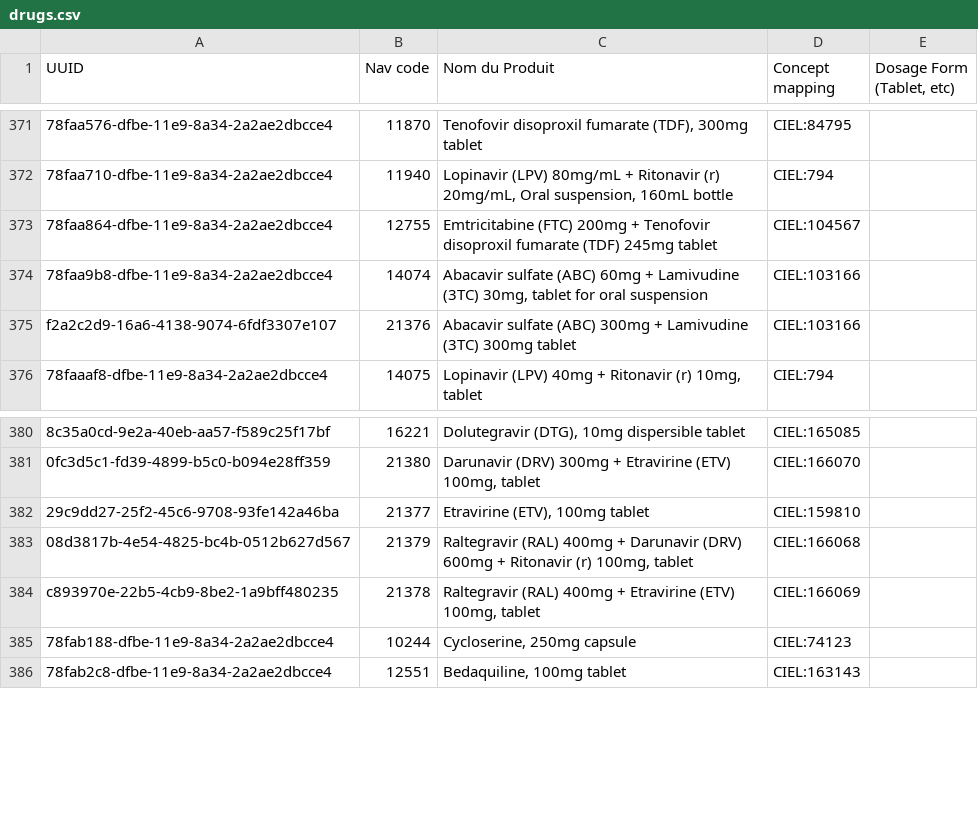
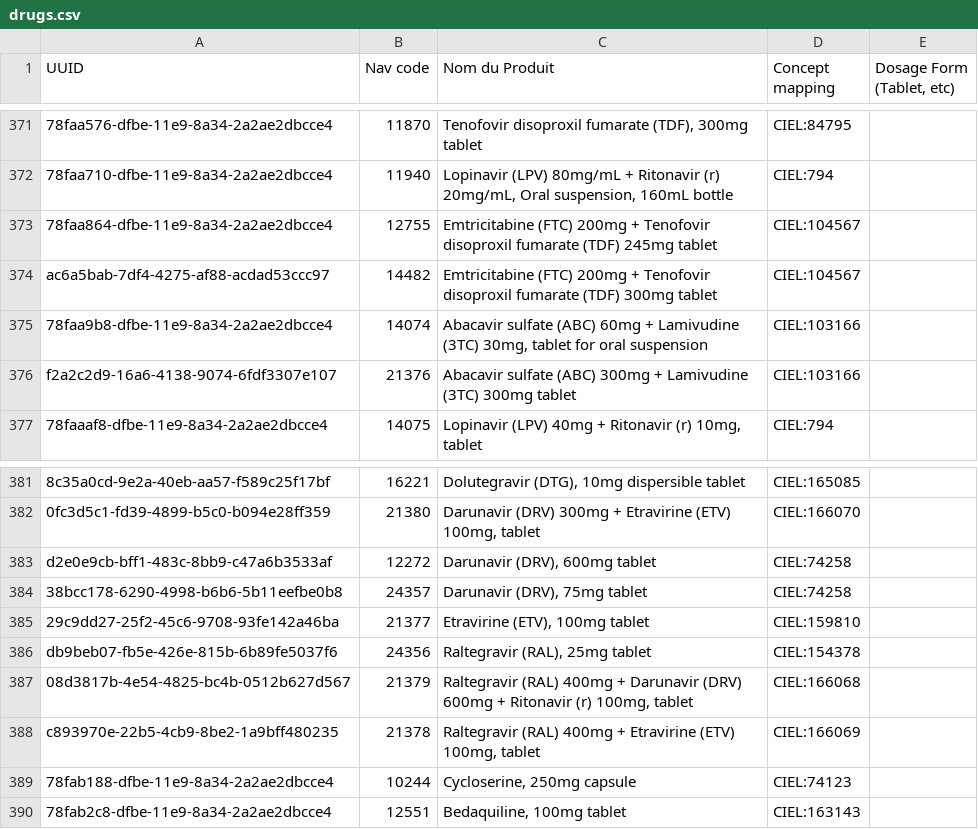
Before and after one commit to andycotton/openmrs-config-zl, a CSV file: configuration/pih/drugs/drugs.csv, drawn as a sheet; only a part is shown, gaps mark what is left out; the diff names each change by its address in the sheet, - before the commit and + after, or states it on an @@ line.

Commit message:
UHM-5974 Added 4 new ART drugs

```diff
--- a/configuration/pih/drugs/drugs.csv
+++ b/configuration/pih/drugs/drugs.csv
+row 374: ac6a5bab-7df4-4275-af88-acdad53ccc97 | 14482 | Emtricitabine (FTC) 200mg + Tenofovir disoproxil fumarate (TDF) 300mg tablet | CIEL:104567
+row 383: d2e0e9cb-bff1-483c-8bb9-c47a6b3533af | 12272 | Darunavir (DRV), 600mg tablet | CIEL:74258
+row 384: 38bcc178-6290-4998-b6b6-5b11eefbe0b8 | 24357 | Darunavir (DRV), 75mg tablet | CIEL:74258
+row 386: db9beb07-fb5e-426e-815b-6b89fe5037f6 | 24356 | Raltegravir (RAL), 25mg tablet | CIEL:154378
```
